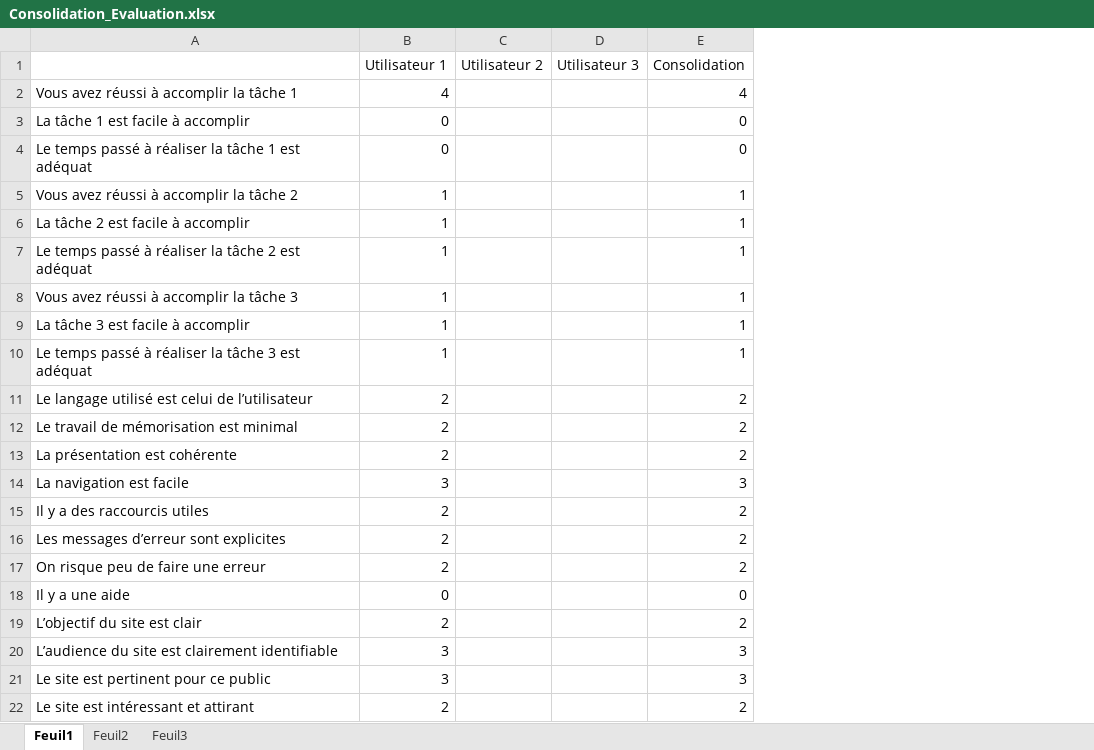
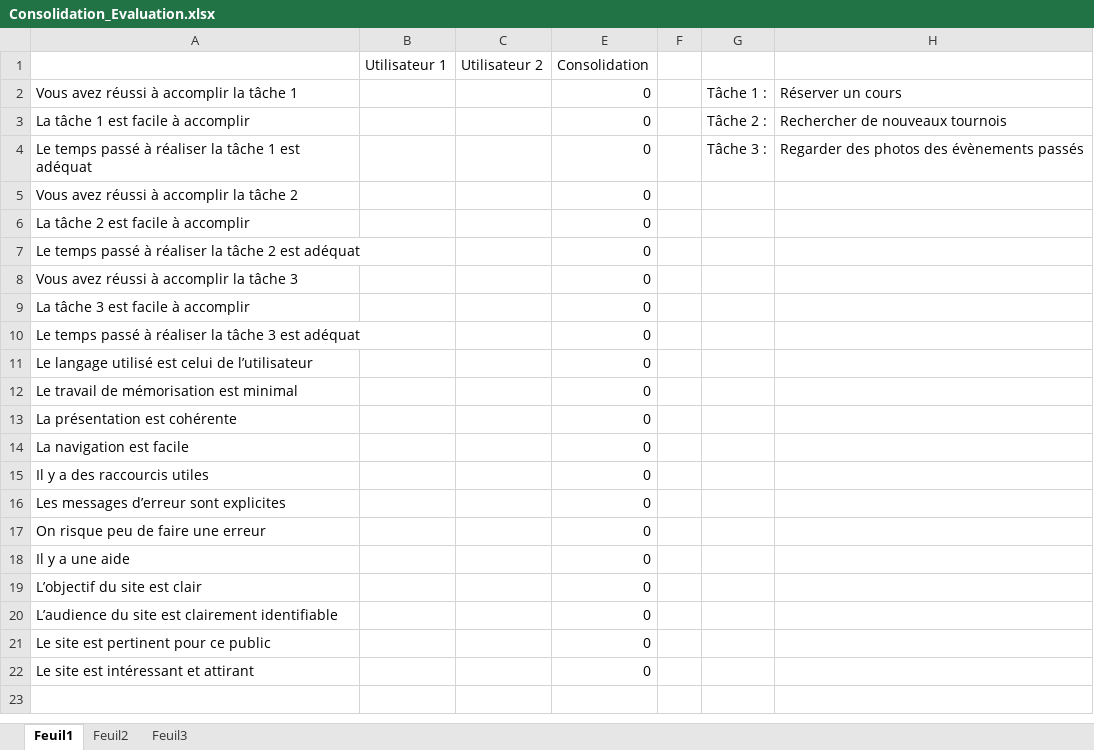
Before and after one commit to TheYoungSensei/ErgoWeb_Travail4, an Excel workbook: Consolidation_Evaluation.xlsx, sheet Feuil1, drawn as a sheet; values as stored, in another font and other column widths than the file's, no borders; conditional formats not drawn; removed rows and columns are numbered as before the commit, all else as after; the diff names each change by its address in the sheet, - before the commit and + after, or states it on an @@ line.

Commit message:
---- Ajout Fichier Excel ---

```diff
--- a/Consolidation_Evaluation.xlsx (sheet Feuil1)
+++ b/Consolidation_Evaluation.xlsx (sheet Feuil1)
@@ column D (Utilisateur 3) hidden, empty @@
+column F, empty
+column G, rows 2-4: Tâche 1 : | Tâche 2 : | Tâche 3 :
+column H, rows 2-4: Réserver un cours | Rechercher de nouveaux tournois | Regarder des photos des évènements passés
-B2 (Utilisateur 1): 4
+B2 (Utilisateur 1): (empty)
-E2 (Consolidation): 4
+E2 (Consolidation): 0
-B3:B4 (Utilisateur 1): 0
+B3:B4 (Utilisateur 1): (empty)
-B5:B10 (Utilisateur 1): 1
+B5:B10 (Utilisateur 1): (empty)
-E5:E10 (Consolidation): 1
+E5:E10 (Consolidation): 0
-B11:B13 (Utilisateur 1): 2
+B11:B13 (Utilisateur 1): (empty)
-E11:E13 (Consolidation): 2
+E11:E13 (Consolidation): 0
-B14 (Utilisateur 1): 3
+B14 (Utilisateur 1): (empty)
-E14 (Consolidation): 3
+E14 (Consolidation): 0
-B15:B17 (Utilisateur 1): 2
+B15:B17 (Utilisateur 1): (empty)
-E15:E17 (Consolidation): 2
+E15:E17 (Consolidation): 0
-B18 (Utilisateur 1): 0
+B18 (Utilisateur 1): (empty)
-B19 (Utilisateur 1): 2
+B19 (Utilisateur 1): (empty)
-E19 (Consolidation): 2
+E19 (Consolidation): 0
-B20:B21 (Utilisateur 1): 3
+B20:B21 (Utilisateur 1): (empty)
-E20:E21 (Consolidation): 3
+E20:E21 (Consolidation): 0
-B22 (Utilisateur 1): 2
+B22 (Utilisateur 1): (empty)
-E22 (Consolidation): 2
+E22 (Consolidation): 0
```
